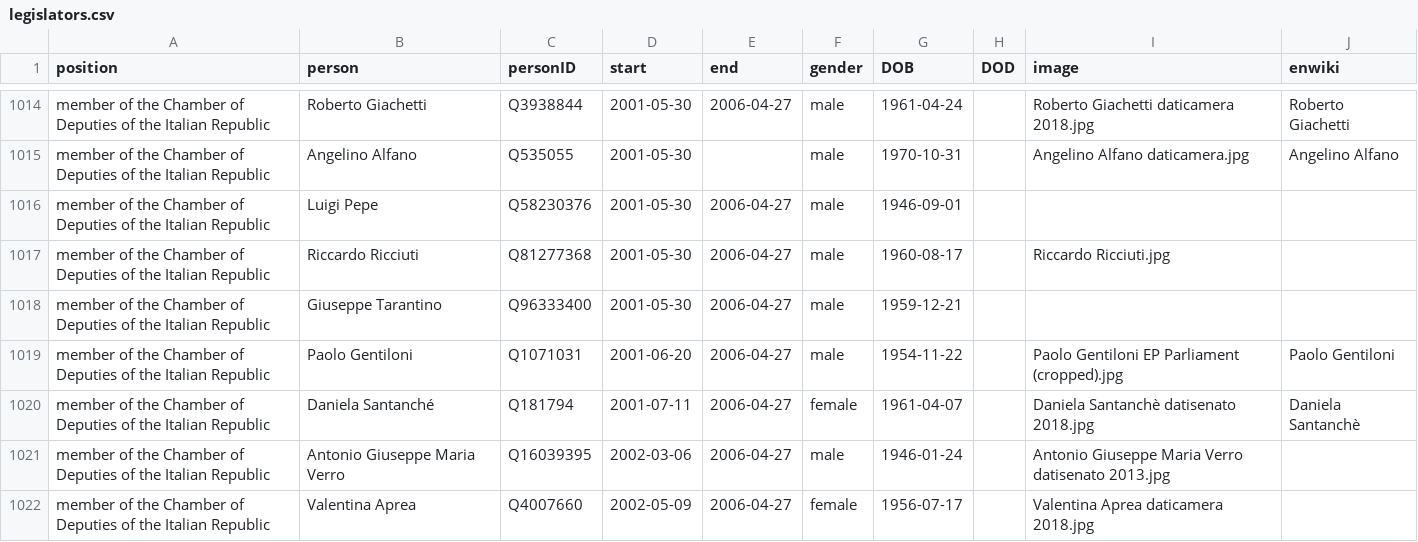
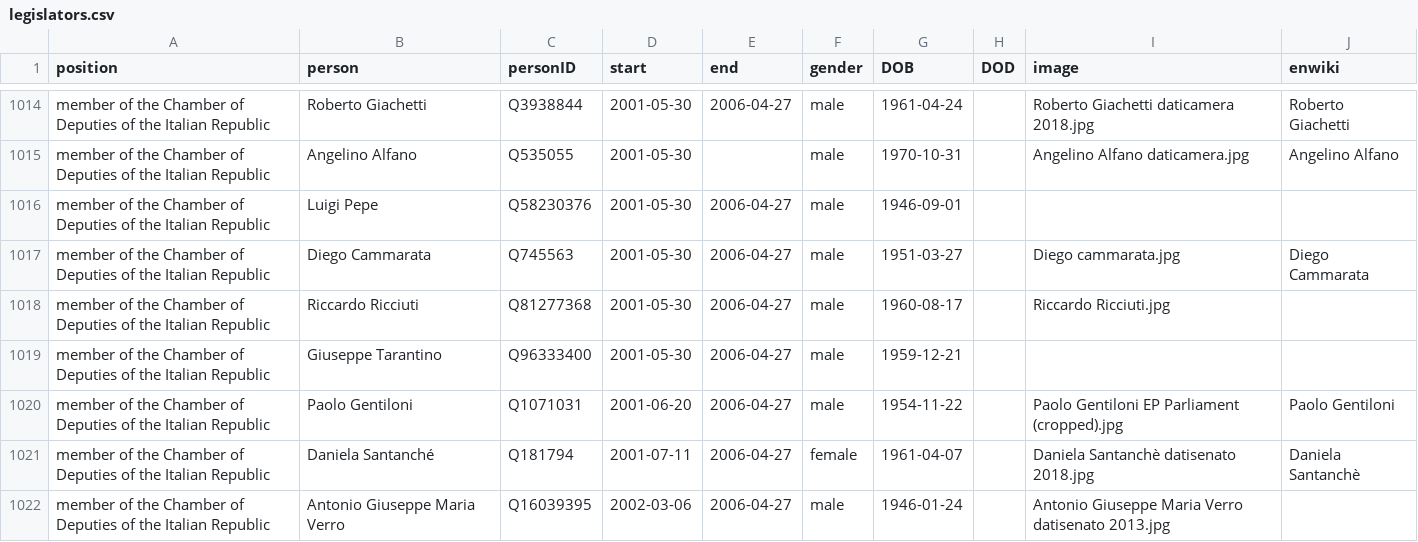
Before and after one commit to every-politician-scrapers/italy-ministers, a CSV file: html/legislators.csv, drawn as a sheet; only a part is shown, gaps mark what is left out; the shorter side is filled out with more unchanged rows.

Commit message:
PCB update

```diff
--- a/html/legislators.csv
+++ b/html/legislators.csv
@@ -1016,2 +1016,3 @@ member of the Chamber of Deputies of the Italian Republic,Angelino Alfano,Q53505
 member of the Chamber of Deputies of the Italian Republic,Luigi Pepe,Q58230376,2001-05-30,2006-04-27,male,1946-09-01,,,
+member of the Chamber of Deputies of the Italian Republic,Diego Cammarata,Q745563,2001-05-30,2006-04-27,male,1951-03-27,,Diego cammarata.jpg,Diego Cammarata
 member of the Chamber of Deputies of the Italian Republic,Riccardo Ricciuti,Q81277368,2001-05-30,2006-04-27,male,1960-08-17,,Riccardo Ricciuti.jpg,
```
